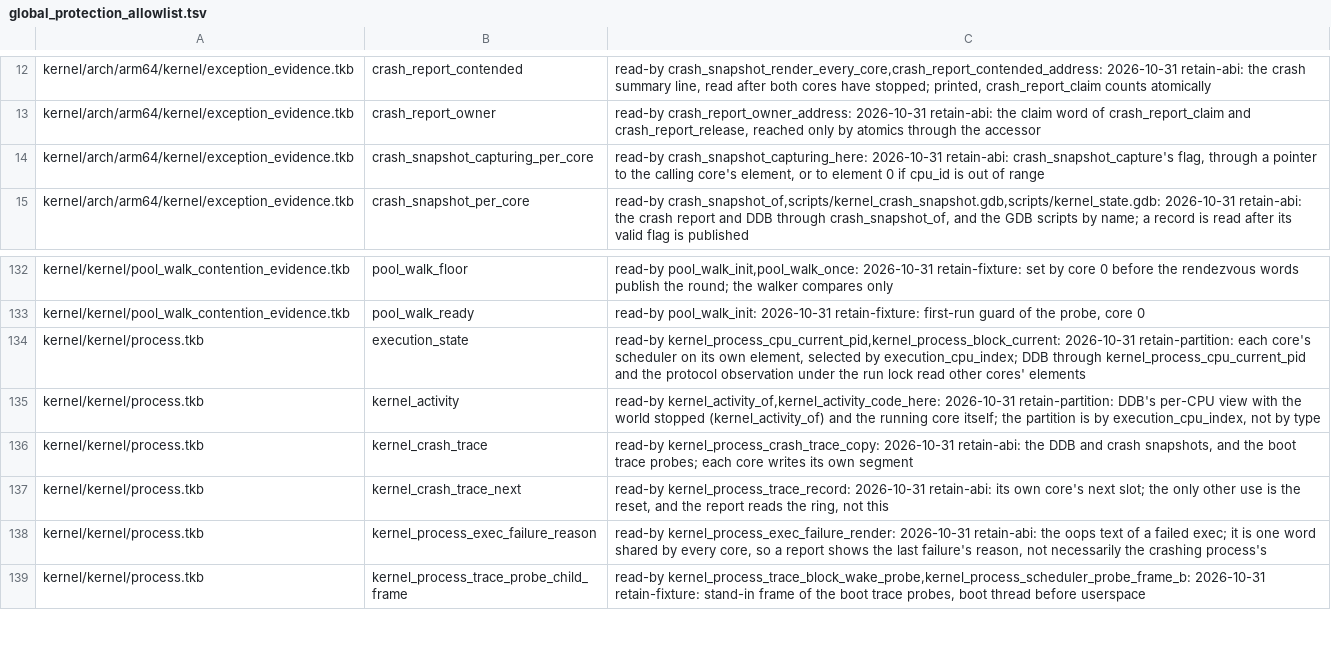
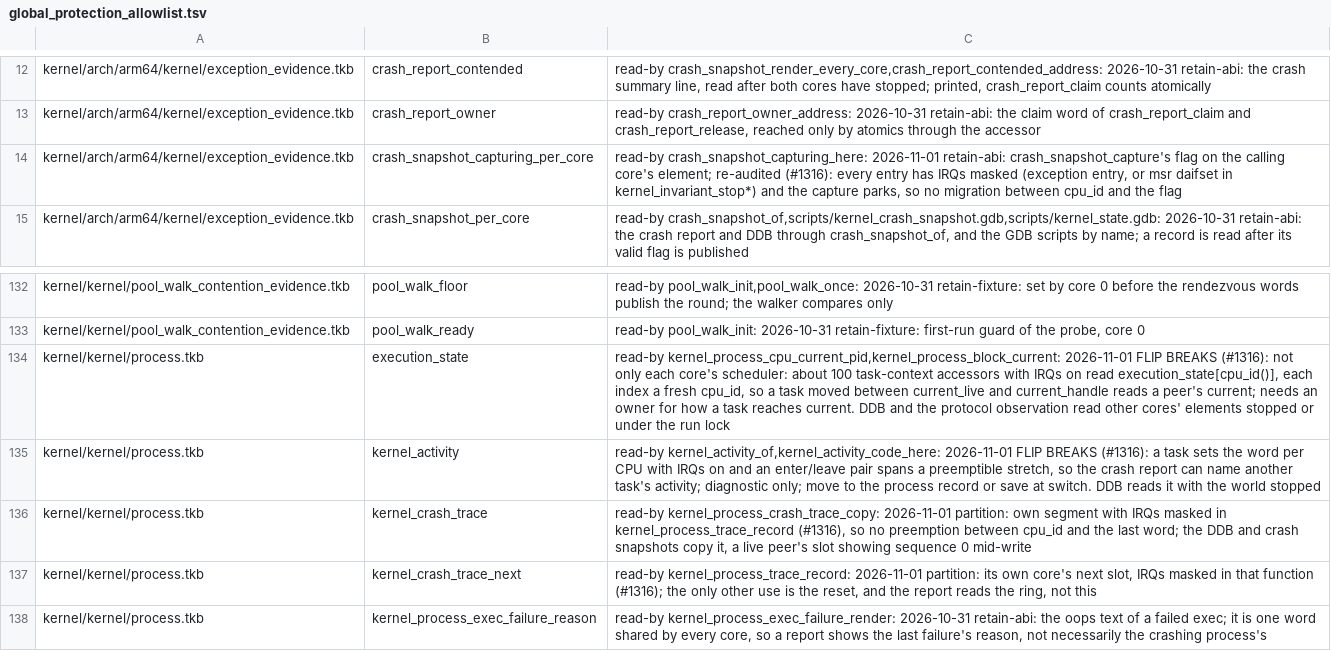
Before and after one commit to takibi-lang/takibi, a TSV file: scripts/global_protection_allowlist.tsv, drawn as a sheet; only a part is shown, gaps mark what is left out; the shorter side is filled out with more unchanged rows.

```diff
--- a/scripts/global_protection_allowlist.tsv
+++ b/scripts/global_protection_allowlist.tsv
@@ -13,3 +13,3 @@ kernel/arch/arm64/kernel/exception_evidence.tkb	crash_report_contended	read-by c
 kernel/arch/arm64/kernel/exception_evidence.tkb	crash_report_owner	read-by crash_report_owner_address: 2026-10-31 retain-abi: the claim word of crash_report_claim and crash_report_release, reached only by atomics through the accessor
-kernel/arch/arm64/kernel/exception_evidence.tkb	crash_snapshot_capturing_per_core	read-by crash_snapshot_capturing_here: 2026-10-31 retain-abi: crash_snapshot_capture's flag, through a pointer to the calling core's element, or to element 0 if cpu_id is out of range
+kernel/arch/arm64/kernel/exception_evidence.tkb	crash_snapshot_capturing_per_core	read-by crash_snapshot_capturing_here: 2026-11-01 retain-abi: crash_snapshot_capture's flag on the calling core's element; re-audited (#1316): every entry has IRQs masked (exception entry, or msr daifset in kernel_invariant_stop*) and the capture parks, so no migration between cpu_id and the flag
 kernel/arch/arm64/kernel/exception_evidence.tkb	crash_snapshot_per_core	read-by crash_snapshot_of,scripts/kernel_crash_snapshot.gdb,scripts/kernel_state.gdb: 2026-10-31 retain-abi: the crash report and DDB through crash_snapshot_of, and the GDB scripts by name; a record is read after its valid flag is published
@@ -133,6 +133,6 @@ kernel/kernel/pool_walk_contention_evidence.tkb	pool_walk_floor	read-by pool_wal
 kernel/kernel/pool_walk_contention_evidence.tkb	pool_walk_ready	read-by pool_walk_init: 2026-10-31 retain-fixture: first-run guard of the probe, core 0
-kernel/kernel/process.tkb	execution_state	read-by kernel_process_cpu_current_pid,kernel_process_block_current: 2026-10-31 retain-partition: each core's scheduler on its own element, selected by execution_cpu_index; DDB through kernel_process_cpu_current_pid and the protocol observation under the run lock read other cores' elements
-kernel/kernel/process.tkb	kernel_activity	read-by kernel_activity_of,kernel_activity_code_here: 2026-10-31 retain-partition: DDB's per-CPU view with the world stopped (kernel_activity_of) and the running core itself; the partition is by execution_cpu_index, not by type
-kernel/kernel/process.tkb	kernel_crash_trace	read-by kernel_process_crash_trace_copy: 2026-10-31 retain-abi: the DDB and crash snapshots, and the boot trace probes; each core writes its own segment
-kernel/kernel/process.tkb	kernel_crash_trace_next	read-by kernel_process_trace_record: 2026-10-31 retain-abi: its own core's next slot; the only other use is the reset, and the report reads the ring, not this
+kernel/kernel/process.tkb	execution_state	read-by kernel_process_cpu_current_pid,kernel_process_block_current: 2026-11-01 FLIP BREAKS (#1316): not only each core's scheduler: about 100 task-context accessors with IRQs on read execution_state[cpu_id()], each index a fresh cpu_id, so a task moved between current_live and current_handle reads a peer's current; needs an owner for how a task reaches current. DDB and the protocol observation read other cores' elements stopped or under the run lock
+kernel/kernel/process.tkb	kernel_activity	read-by kernel_activity_of,kernel_activity_code_here: 2026-11-01 FLIP BREAKS (#1316): a task sets the word per CPU with IRQs on and an enter/leave pair spans a preemptible stretch, so the crash report can name another task's activity; diagnostic only; move to the process record or save at switch. DDB reads it with the world stopped
+kernel/kernel/process.tkb	kernel_crash_trace	read-by kernel_process_crash_trace_copy: 2026-11-01 partition: own segment with IRQs masked in kernel_process_trace_record (#1316), so no preemption between cpu_id and the last word; the DDB and crash snapshots copy it, a live peer's slot showing sequence 0 mid-write
+kernel/kernel/process.tkb	kernel_crash_trace_next	read-by kernel_process_trace_record: 2026-11-01 partition: its own core's next slot, IRQs masked in that function (#1316); the only other use is the reset, and the report reads the ring, not this
 kernel/kernel/process.tkb	kernel_process_exec_failure_reason	read-by kernel_process_exec_failure_render: 2026-10-31 retain-abi: the oops text of a failed exec; it is one word shared by every core, so a report shows the last failure's reason, not necessarily the crashing process's
```
Also changed, not shown: 5 other files.
